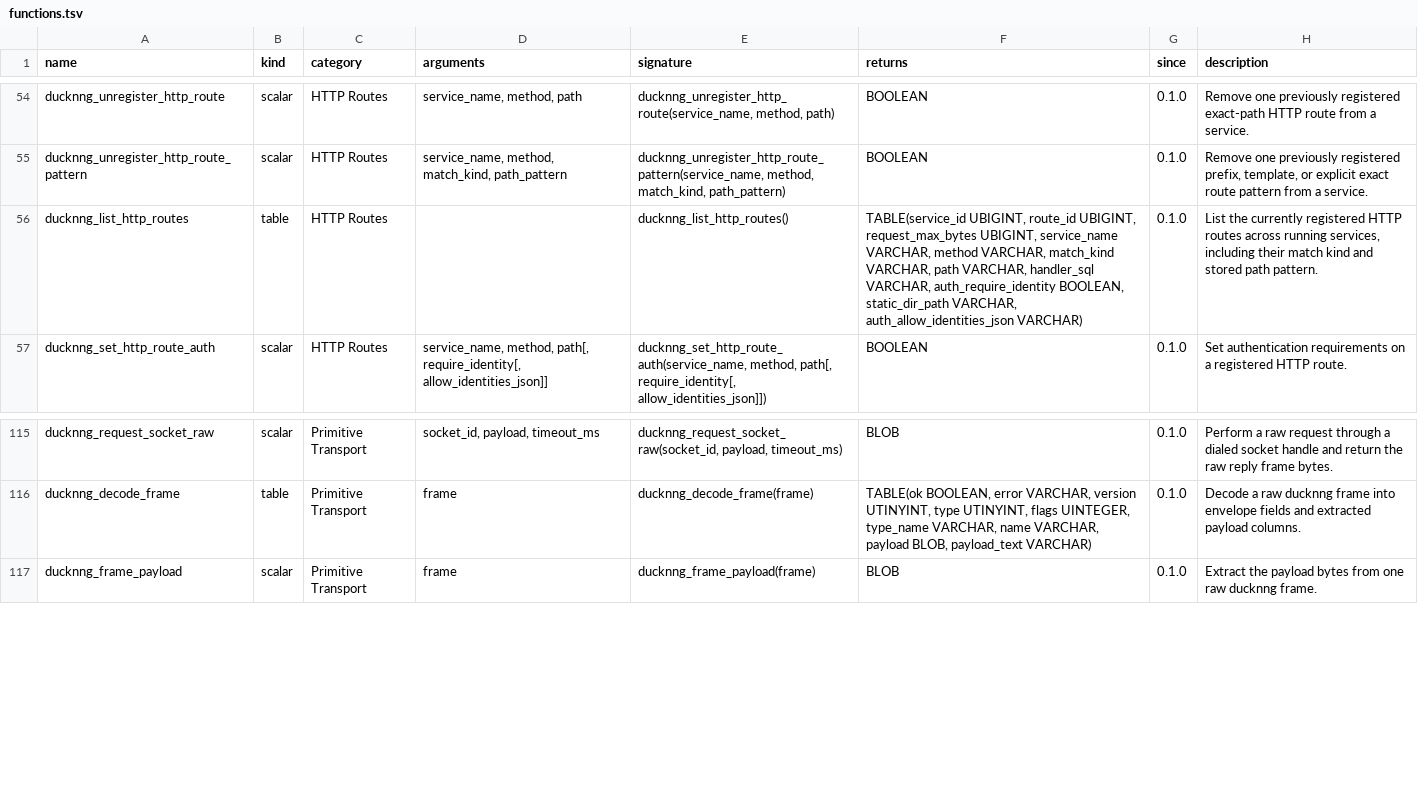
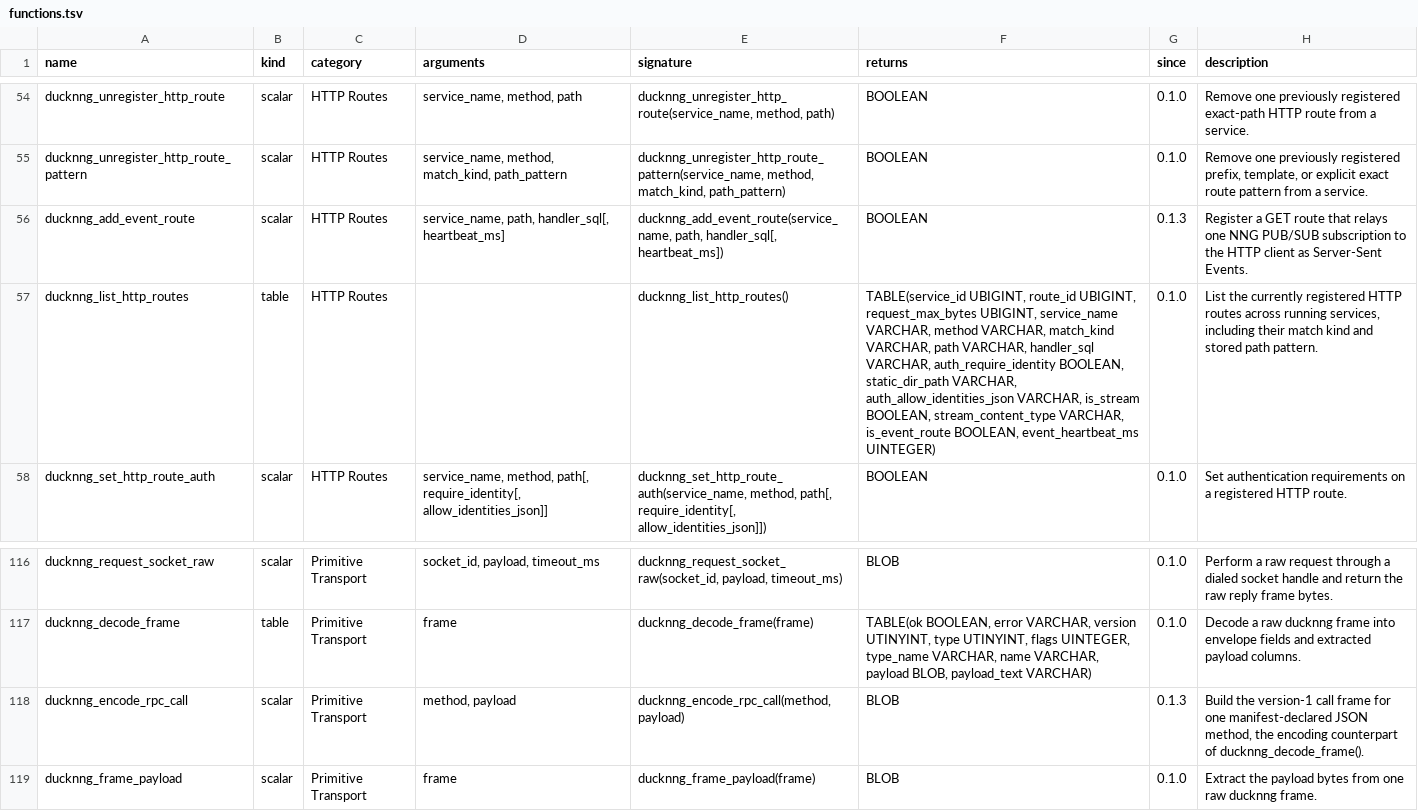
Before and after one commit to RGenomicsETL/ducknng, a TSV file: function_catalog/functions.tsv, drawn as a sheet; only a part is shown, gaps mark what is left out.

Commit message:
Backport SSE event routes and a JSON call frame encoder
Backports 0e8cae2 from main to the DuckDB 1.5.4 line.

ducknng_add_event_route(service_name, path, handler_sql[, heartbeat_ms])
relays one NNG PUB/SUB subscription to an HTTP client as Server-Sent
Events. The handler SQL names the subscription once per request; a relay
thread owned by the HTTP server then dials, subscribes, and receives in
200 ms slices, writing ': ready', one event per message, and ': keepalive'
after each heartbeat of silence. The relay holds no DuckDB connection or
request slot. A stop cancels blocked writes and joins the relays without
closing their sockets from another thread, and makes no blocking NNG call
under the server mutex; see the main commit for the two stalls that rule
out the alternatives.

ducknng_encode_rpc_call(method, payload) builds the call frame for one
manifest-declared JSON method.

Adaptations for this line: the encoder builds its frame with
ducknng_build_reply(), because the dependency-free frame encoder is not
here; event route SQL runs without an execution subject, which this line
does not have; and this line has no incremental HTTP client, so
test/sql/ducknng_event_routes.test keeps the response-shape cases while
test/event_route_smoke.py and test/event_route_race.py drive the streamed
body through Python's http.client. The README is unchanged on this line.
All 24 sqllogictest files, make event_route_smoke, 200 rounds of
make event_route_race, and 480 rounds under AddressSanitizer passed.

```diff
--- a/function_catalog/functions.tsv
+++ b/function_catalog/functions.tsv
@@ -55,3 +55,4 @@ ducknng_unregister_http_route	scalar	HTTP Routes	service_name, method, path	duck
 ducknng_unregister_http_route_pattern	scalar	HTTP Routes	service_name, method, match_kind, path_pattern	ducknng_unregister_http_route_pattern(service_name, method, match_kind, path_pattern)	BOOLEAN	0.1.0	Remove one previously registered prefix, template, or explicit exact route pattern from a service.
-ducknng_list_http_routes	table	HTTP Routes		ducknng_list_http_routes()	TABLE(service_id UBIGINT, route_id UBIGINT, request_max_bytes UBIGINT, service_name VARCHAR, method VARCHAR, match_kind VARCHAR, path VARCHAR, handler_sql VARCHAR, auth_require_identity BOOLEAN, static_dir_path VARCHAR, auth_allow_identities_json VARCHAR)	0.1.0	List the currently registered HTTP routes across running services, including their match kind and stored path pattern.
+ducknng_add_event_route	scalar	HTTP Routes	service_name, path, handler_sql[, heartbeat_ms]	ducknng_add_event_route(service_name, path, handler_sql[, heartbeat_ms])	BOOLEAN	0.1.3	Register a GET route that relays one NNG PUB/SUB subscription to the HTTP client as Server-Sent Events.
+ducknng_list_http_routes	table	HTTP Routes		ducknng_list_http_routes()	TABLE(service_id UBIGINT, route_id UBIGINT, request_max_bytes UBIGINT, service_name VARCHAR, method VARCHAR, match_kind VARCHAR, path VARCHAR, handler_sql VARCHAR, auth_require_identity BOOLEAN, static_dir_path VARCHAR, auth_allow_identities_json VARCHAR, is_stream BOOLEAN, stream_content_type VARCHAR, is_event_route BOOLEAN, event_heartbeat_ms UINTEGER)	0.1.0	List the currently registered HTTP routes across running services, including their match kind and stored path pattern.
 ducknng_set_http_route_auth	scalar	HTTP Routes	service_name, method, path[, require_identity[, allow_identities_json]]	ducknng_set_http_route_auth(service_name, method, path[, require_identity[, allow_identities_json]])	BOOLEAN	0.1.0	Set authentication requirements on a registered HTTP route.
@@ -116,2 +117,3 @@ ducknng_request_socket_raw	scalar	Primitive Transport	socket_id, payload, timeou
 ducknng_decode_frame	table	Primitive Transport	frame	ducknng_decode_frame(frame)	TABLE(ok BOOLEAN, error VARCHAR, version UTINYINT, type UTINYINT, flags UINTEGER, type_name VARCHAR, name VARCHAR, payload BLOB, payload_text VARCHAR)	0.1.0	Decode a raw ducknng frame into envelope fields and extracted payload columns.
+ducknng_encode_rpc_call	scalar	Primitive Transport	method, payload	ducknng_encode_rpc_call(method, payload)	BLOB	0.1.3	Build the version-1 call frame for one manifest-declared JSON method, the encoding counterpart of ducknng_decode_frame().
 ducknng_frame_payload	scalar	Primitive Transport	frame	ducknng_frame_payload(frame)	BLOB	0.1.0	Extract the payload bytes from one raw ducknng frame.
```
Also changed, not shown: 18 other files.
